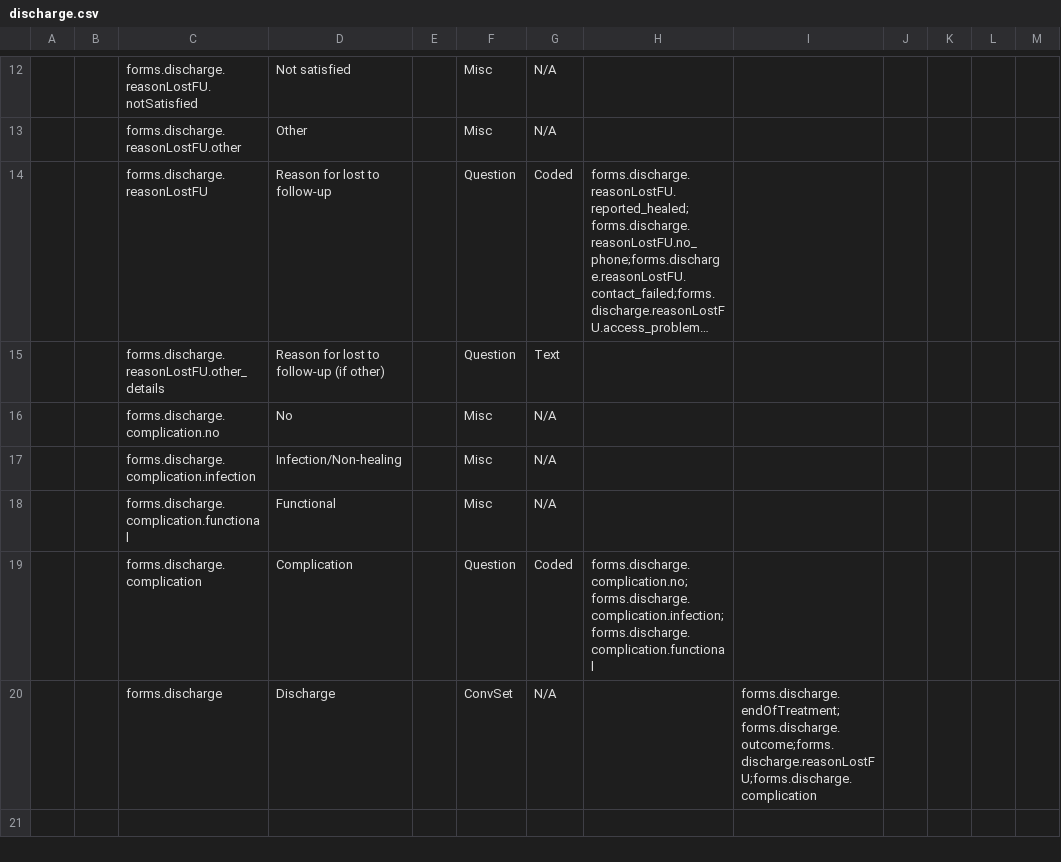
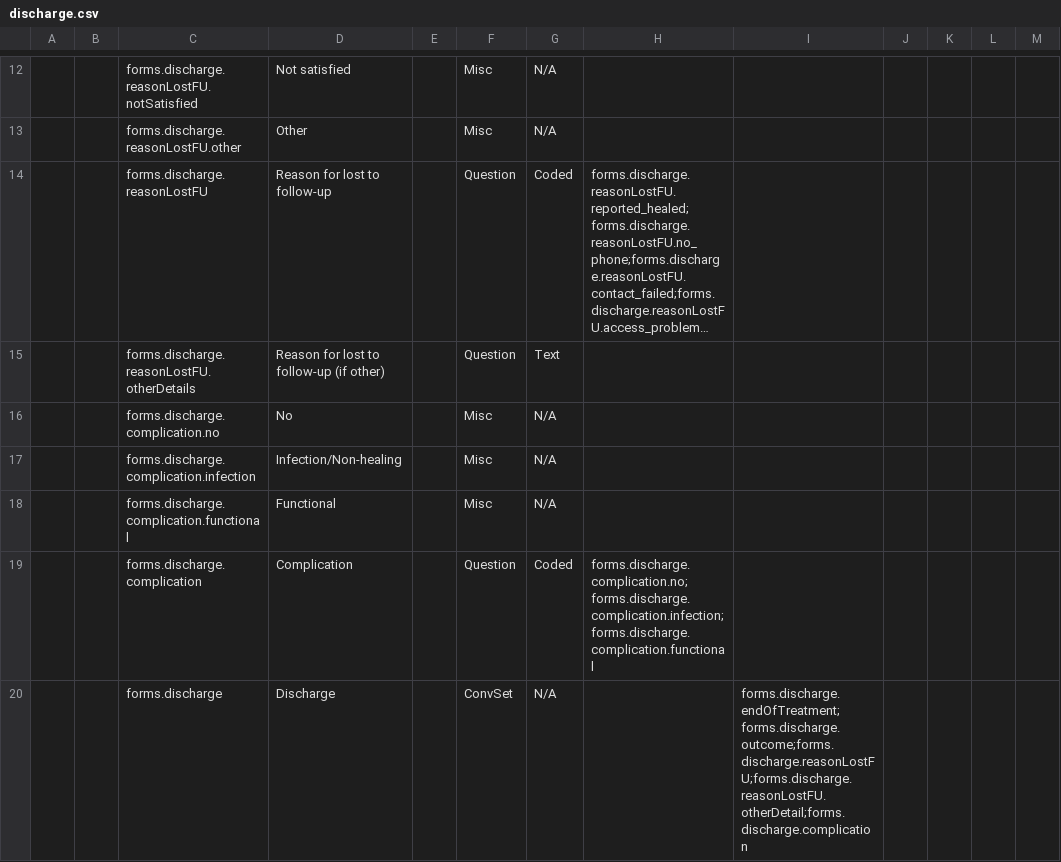
Before and after one commit to Belal-Noory/kunduz-wcc-bahmni-config, a CSV file: openmrs-module-initializer/configuration/concepts/discharge.csv, drawn as a sheet; only a part is shown, gaps mark what is left out; long unchanged cells end in …; the diff names each change by its address in the sheet, - before the commit and + after, or states it on an @@ line.

```diff
--- a/openmrs-module-initializer/configuration/concepts/discharge.csv
+++ b/openmrs-module-initializer/configuration/concepts/discharge.csv
-C15: forms.discharge.reasonLostFU.other_details
+C15: forms.discharge.reasonLostFU.otherDetails
-I20: forms.discharge.endOfTreatment;forms.discharge.outcome;forms.discharge.reasonLostFU;forms.discharge.complication
+I20: forms.discharge.endOfTreatment;forms.discharge.outcome;forms.discharge.reasonLostFU;forms.discharge.reasonLostFU.otherDetail;forms.discharge.complication
```
Also changed, not shown: openmrs-module-initializer/configuration/concepts/clinical_concepts.csv, openmrs-module-initializer/configuration/concepts/follow_up.csv.
